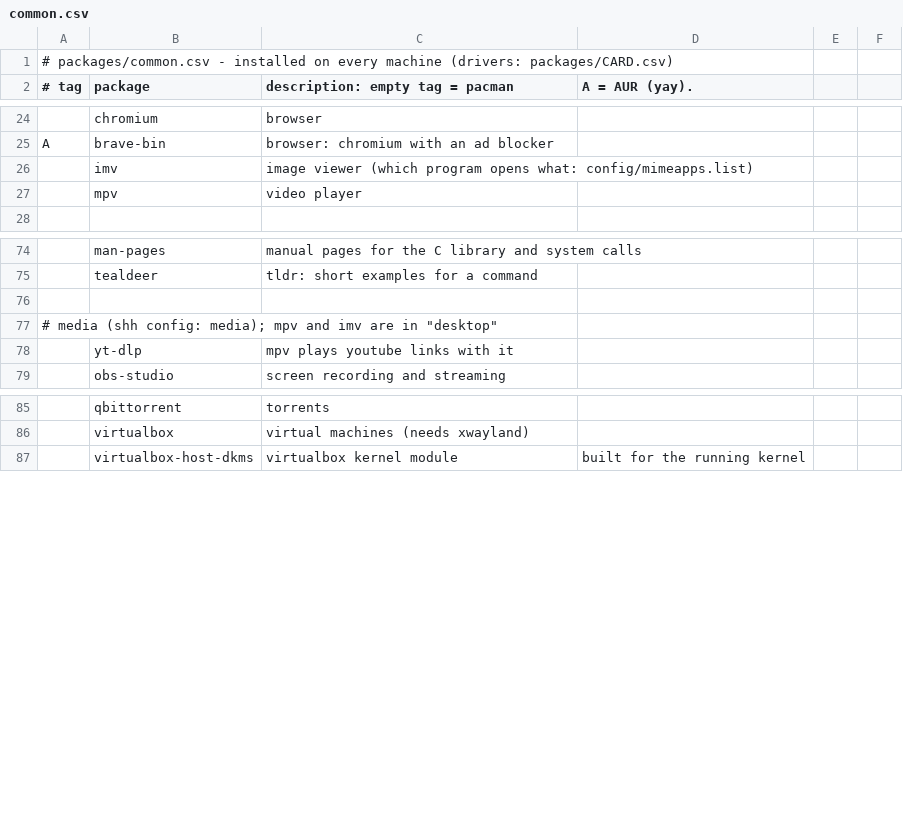
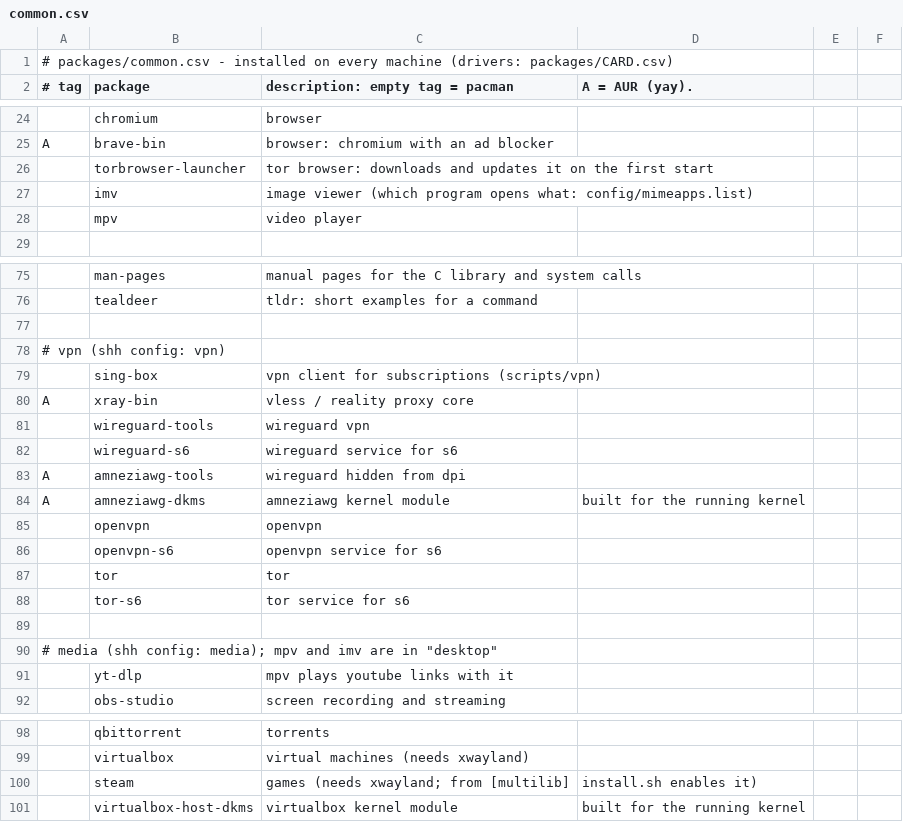
Before and after one commit to kiran-why/Shh-dotfiles, a CSV file: packages/common.csv, drawn as a sheet; only a part is shown, gaps mark what is left out; the diff names each change by its address in the sheet, - before the commit and + after, or states it on an @@ line.

Commit message:
shh config: vpn tab, some new packages

```diff
--- a/packages/common.csv
+++ b/packages/common.csv
+row 26:  | torbrowser-launcher | tor browser: downloads and updates it on the first start
+row 78: # vpn (shh config: vpn)
+row 79:  | sing-box | vpn client for subscriptions (scripts/vpn)
+row 80: A | xray-bin | vless / reality proxy core
+row 81:  | wireguard-tools | wireguard vpn
+row 82:  | wireguard-s6 | wireguard service for s6
+row 83: A | amneziawg-tools | wireguard hidden from dpi
+row 84: A | amneziawg-dkms | amneziawg kernel module | built for the running kernel
+row 85:  | openvpn | openvpn
+row 86:  | openvpn-s6 | openvpn service for s6
+row 87:  | tor | tor
+row 88:  | tor-s6 | tor service for s6
+row 89: (empty)
+row 100:  | steam | games (needs xwayland; from [multilib] | install.sh enables it)
```
Also changed, not shown: 4 other files.
